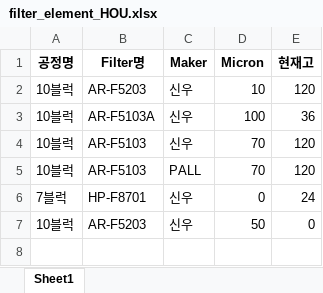
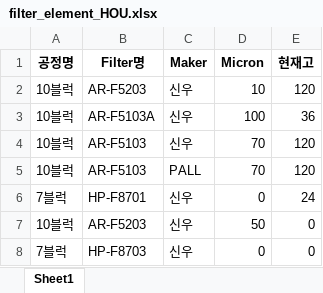
Before and after one commit to kimcm86/process-management-data, an Excel workbook: filter_element_HOU.xlsx, sheet Sheet1, drawn as a sheet; values as stored, in another font and other column widths than the file's, no borders; the diff names each change by its address in the sheet, - before the commit and + after, or states it on an @@ line.

Commit message:
save filter element

```diff
--- a/filter_element_HOU.xlsx (sheet Sheet1)
+++ b/filter_element_HOU.xlsx (sheet Sheet1)
+row 8: 7블럭 | HP-F8703 | 신우 | 0 | 0
```
